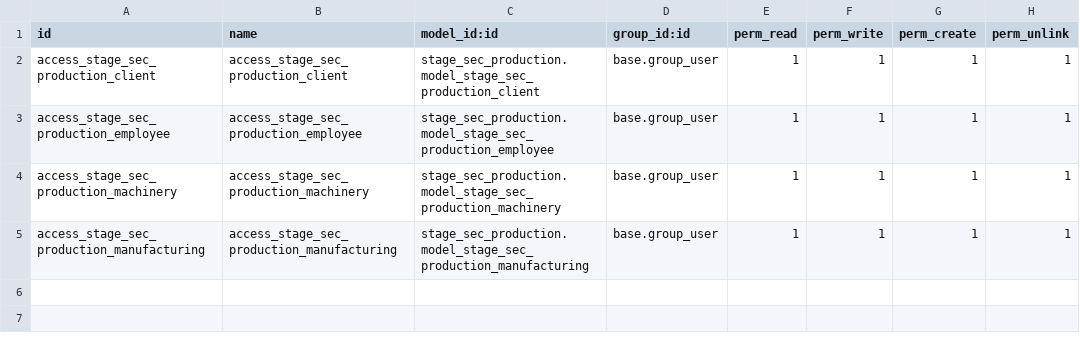
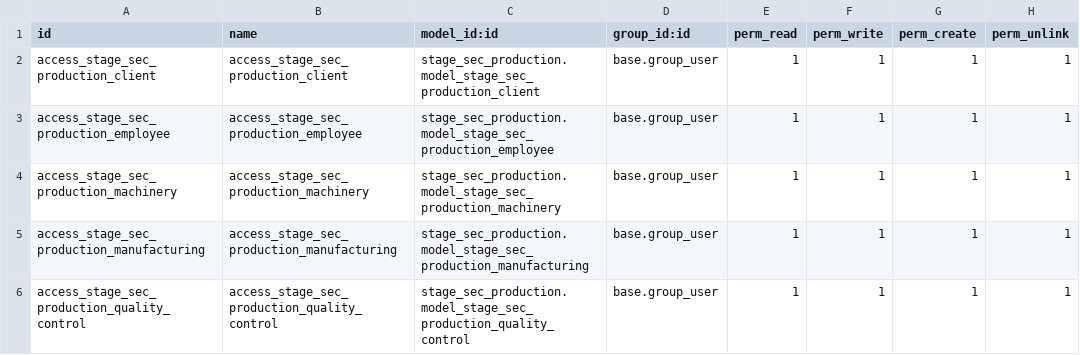
Before and after one commit to LauraDeveloper94/stage_sec_production, a CSV file: security/ir.model.access.csv, drawn as a sheet; the diff names each change by its address in the sheet, - before the commit and + after, or states it on an @@ line.

Commit message:
"feat: quality control view works"

```diff
--- a/security/ir.model.access.csv
+++ b/security/ir.model.access.csv
+row 6: access_stage_sec_production_quality_control | access_stage_sec_production_quality_control | stage_sec_production.model_stage_sec_production_quality_control | base.group_user | 1 | 1 | 1 | 1
```
Also changed, not shown: 3 other files.
